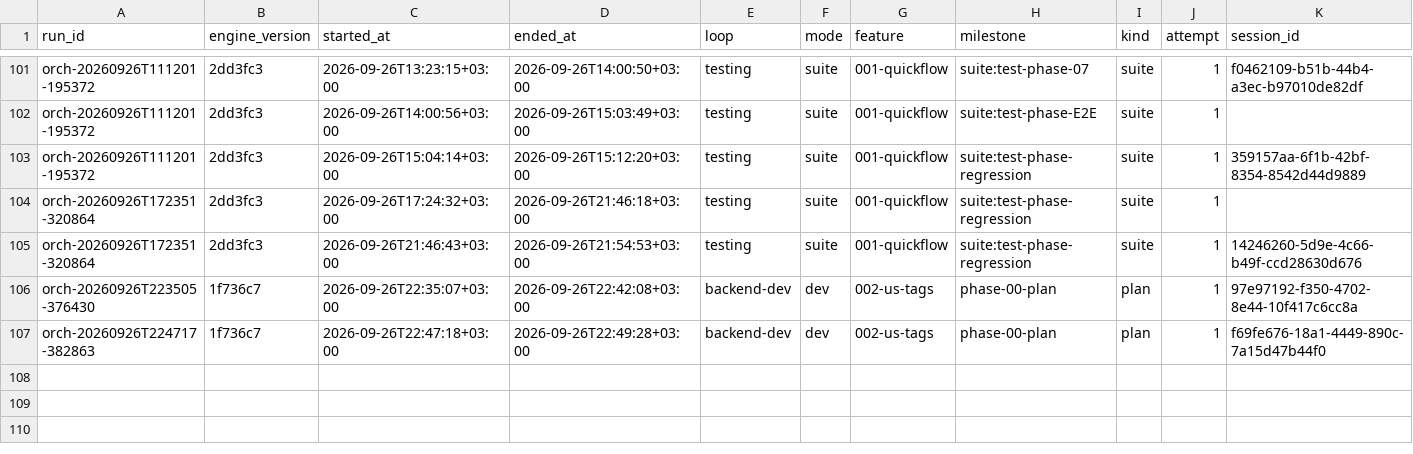
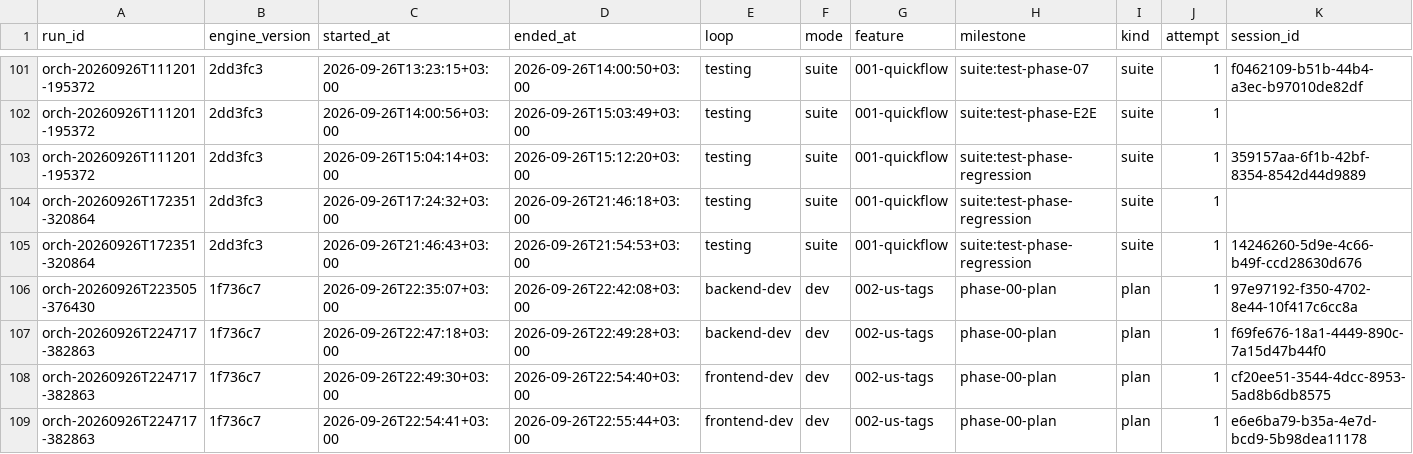
Before and after one commit to EslamHamouda1/quick-flow, a CSV file: docs/sessions.csv, drawn as a sheet; only a part is shown, gaps mark what is left out; rows hold the shown columns only; the diff names each change by its address in the sheet, - before the commit and + after, or states it on an @@ line.

Commit message:
frontend-dev: 002-us-tags phase-00 plan
Tasks:

Sessions:

Verdict: n/a (attempt ?)

```diff
--- a/docs/sessions.csv
+++ b/docs/sessions.csv
+row 108: orch-20260926T224717-382863 | 1f736c7 | 2026-09-26T22:49:30+03:00 | 2026-09-26T22:54:40+03:00 | frontend-dev | dev | 002-us-tags | phase-00-plan | plan | 1 | cf20ee51-3544-4dcc-8953-5ad8b6db8575
+row 109: orch-20260926T224717-382863 | 1f736c7 | 2026-09-26T22:54:41+03:00 | 2026-09-26T22:55:44+03:00 | frontend-dev | dev | 002-us-tags | phase-00-plan | plan | 1 | e6e6ba79-b35a-4e7d-bcd9-5b98dea11178
```
Also changed, not shown: docs/human-inputs.csv, 19 other files.
